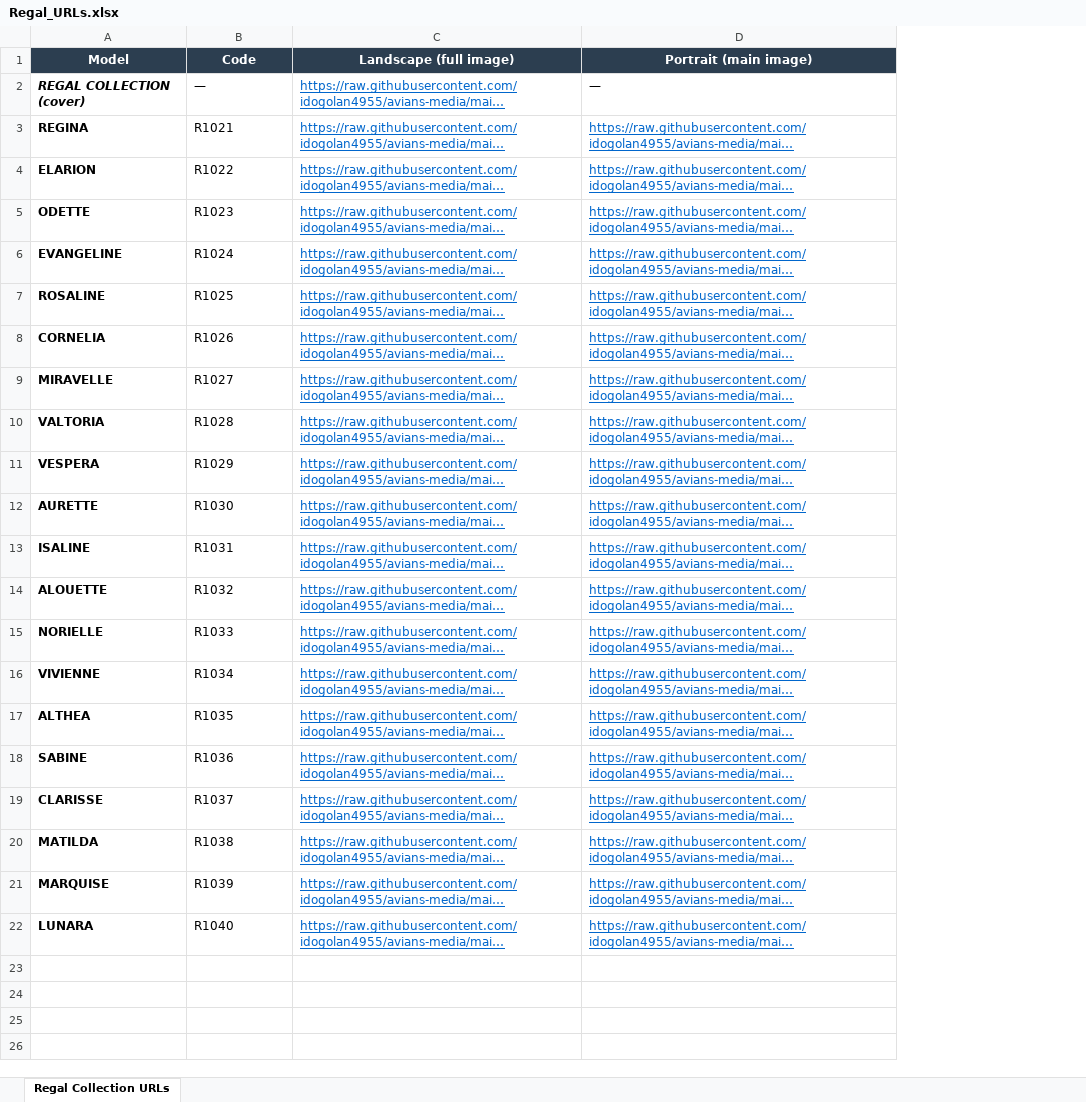
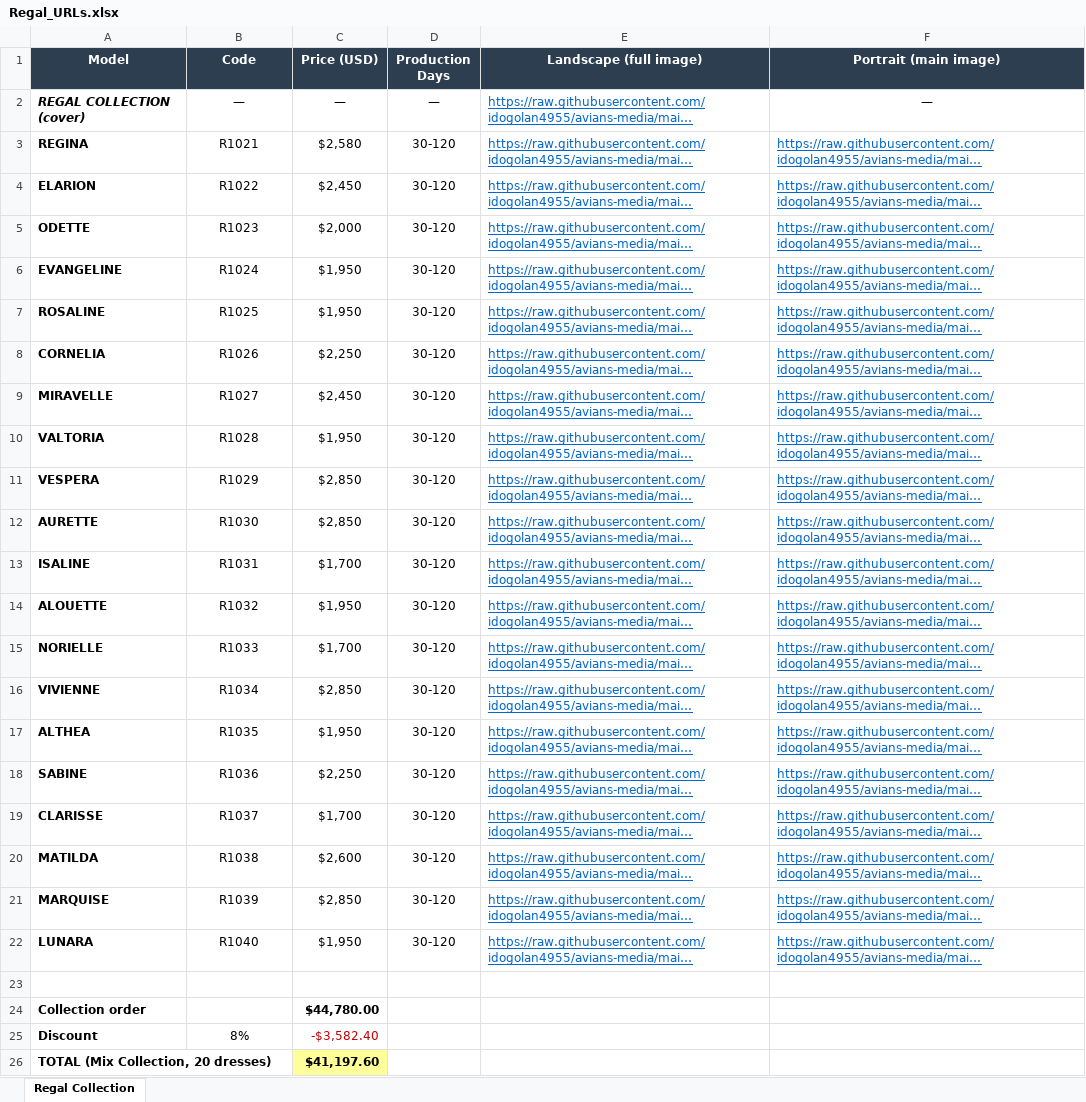
Before and after one commit to idogolan4955/avians-media, an Excel workbook: Regal Collection Images/Regal_URLs.xlsx, sheet Regal Collection, drawn as a sheet; long unchanged cells end in …; values as stored, in another font and other column widths than the file's, no borders; addresses are those after the commit; the diff names each change by its address in the sheet, - before the commit and + after, or states it on an @@ line.

Commit message:
Add prices in USD to Regal_URLs.xlsx

```diff
--- a/Regal Collection Images/Regal_URLs.xlsx (sheet Regal Collection)
+++ b/Regal Collection Images/Regal_URLs.xlsx (sheet Regal Collection)
-sheet tab: Regal Collection URLs
+sheet tab: Regal Collection
+column C (Price (USD)), rows 2-22: — | $2,580 | $2,450 | $2,000 | $1,950 | $1,950 | $2,250 | $2,450 | $1,950 | $2,850 | $2,850 | $1,700 | $1,950 | $1,700 | $2,850 | $1,950 | $2,250 | $1,700 | $2,600 | $2,850 | $1,950
+column D (Production Days), rows 2-22: — | 30-120 | 30-120 | 30-120 | 30-120 | 30-120 | 30-120 | 30-120 | 30-120 | 30-120 | 30-120 | 30-120 | 30-120 | 30-120 | 30-120 | 30-120 | 30-120 | 30-120 | 30-120 | 30-120 | 30-120
-B2:B22 alignment: left
+B2:B22 alignment: center
-F2 alignment: left
+F2 alignment: center
+row 23: (empty)
+row 24: Collection order |  | $44,780.00
+row 25: Discount | 8% | -$3,582.40
+row 26: TOTAL (Mix Collection, 20 dresses) |  | $41,197.60
```
